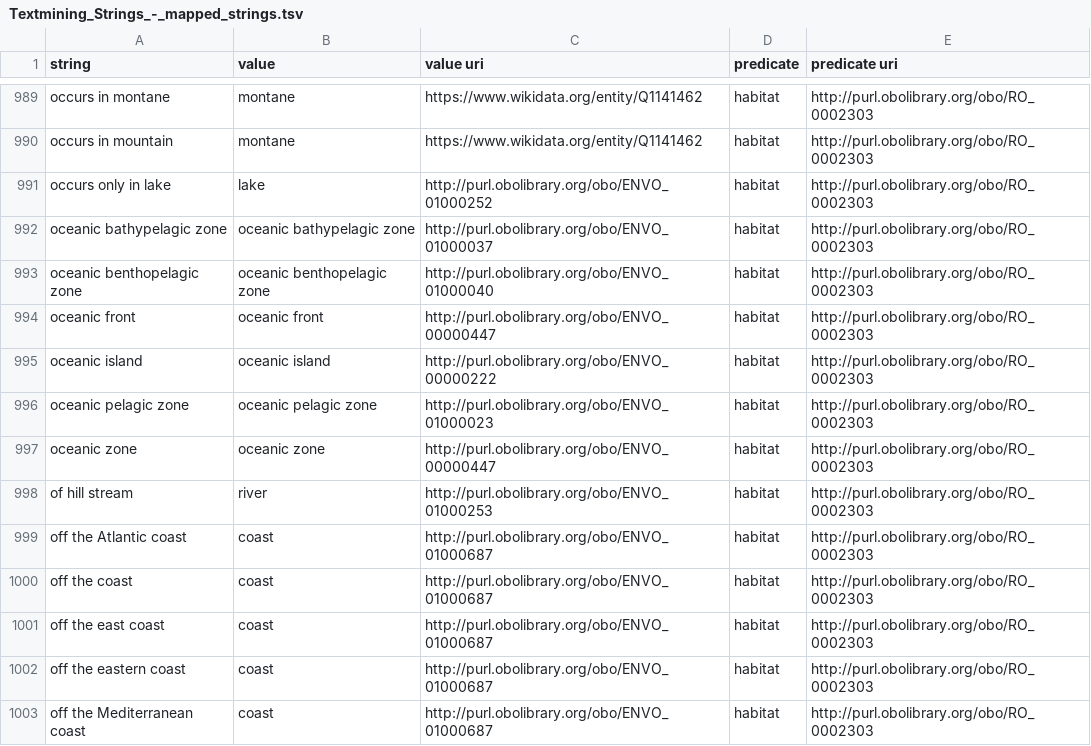
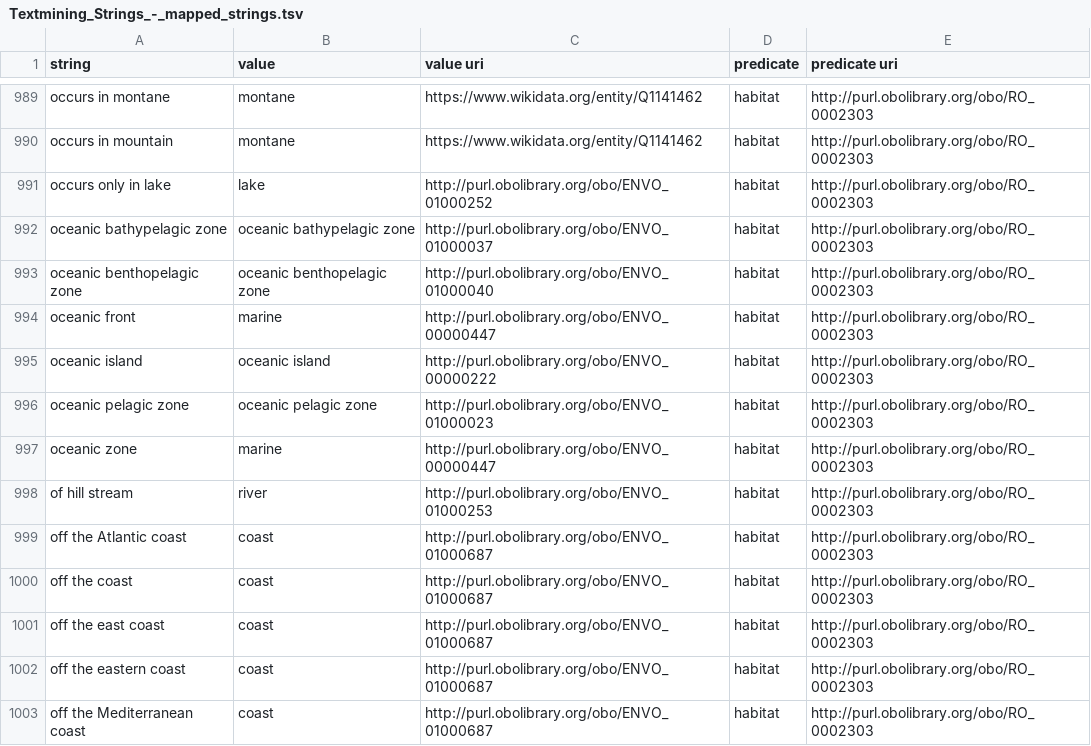
Before and after one commit to eliagbayani/eol_php8_code, a TSV file: update_resources/connectors/helpers/Textmining_Strings_-_mapped_strings.tsv, drawn as a sheet; only a part is shown, gaps mark what is left out.

Commit message:
Update Textmining_Strings_-_mapped_strings.tsv

```diff
--- a/update_resources/connectors/helpers/Textmining_Strings_-_mapped_strings.tsv
+++ b/update_resources/connectors/helpers/Textmining_Strings_-_mapped_strings.tsv
@@ -993,6 +993,6 @@ oceanic bathypelagic zone	oceanic bathypelagic zone	http://purl.obolibrary.org/o
 oceanic benthopelagic zone	oceanic benthopelagic zone	http://purl.obolibrary.org/obo/ENVO_01000040	habitat	http://purl.obolibrary.org/obo/RO_0002303
-oceanic front	oceanic front	http://purl.obolibrary.org/obo/ENVO_00000447	habitat	http://purl.obolibrary.org/obo/RO_0002303
+oceanic front	marine	http://purl.obolibrary.org/obo/ENVO_00000447	habitat	http://purl.obolibrary.org/obo/RO_0002303
 oceanic island	oceanic island	http://purl.obolibrary.org/obo/ENVO_00000222	habitat	http://purl.obolibrary.org/obo/RO_0002303
 oceanic pelagic zone	oceanic pelagic zone	http://purl.obolibrary.org/obo/ENVO_01000023	habitat	http://purl.obolibrary.org/obo/RO_0002303
-oceanic zone	oceanic zone	http://purl.obolibrary.org/obo/ENVO_00000447	habitat	http://purl.obolibrary.org/obo/RO_0002303
+oceanic zone	marine	http://purl.obolibrary.org/obo/ENVO_00000447	habitat	http://purl.obolibrary.org/obo/RO_0002303
 of hill stream	river	http://purl.obolibrary.org/obo/ENVO_01000253	habitat	http://purl.obolibrary.org/obo/RO_0002303
```
